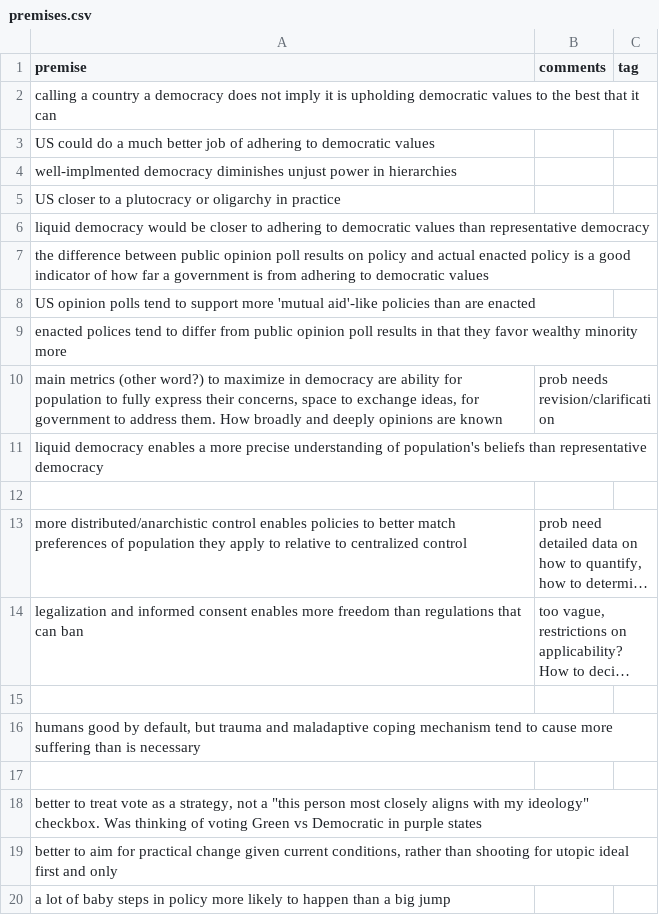
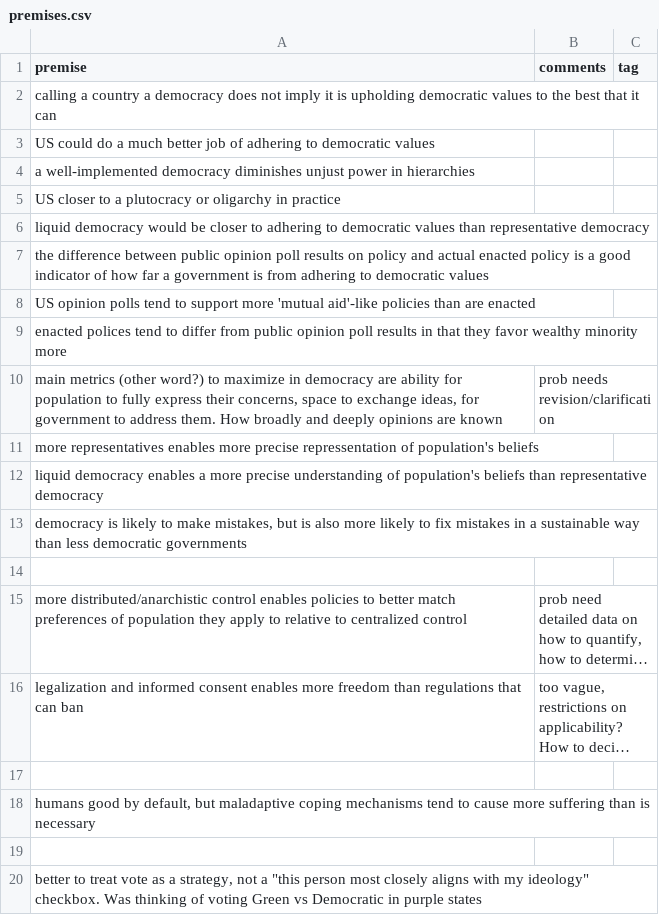
Before and after one commit to greg-m-clark/gc_opinion, a CSV file: premises.csv, drawn as a sheet; only a part is shown; the shorter side is filled out with more unchanged rows; long unchanged cells end in …; addresses are those after the commit; the diff covers the shown part only; the diff names each change by its address in the sheet, - before the commit and + after, or states it on an @@ line.

Commit message:
adding more premises

```diff
--- a/premises.csv
+++ b/premises.csv
-A4 (premise): well-implmented democracy diminishes…
+A4 (premise): a well-implemented democracy diminishes…
+row 11: more representatives enables more precise repressentation of population's beliefs
+row 13: democracy is likely to make mistakes, but is also more likely to fix mistakes in a sustainable way than less democratic governments
-A18 (premise): …default, but trauma and maladaptive coping mechanism tend to…
+A18 (premise): …default, but maladaptive coping mechanisms tend to…
```
Also changed, not shown: 26 added rows and 4 edited cells elsewhere in this file.
